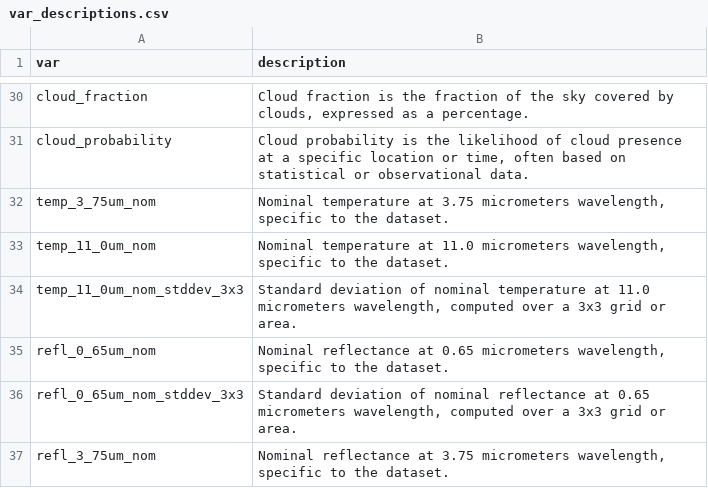
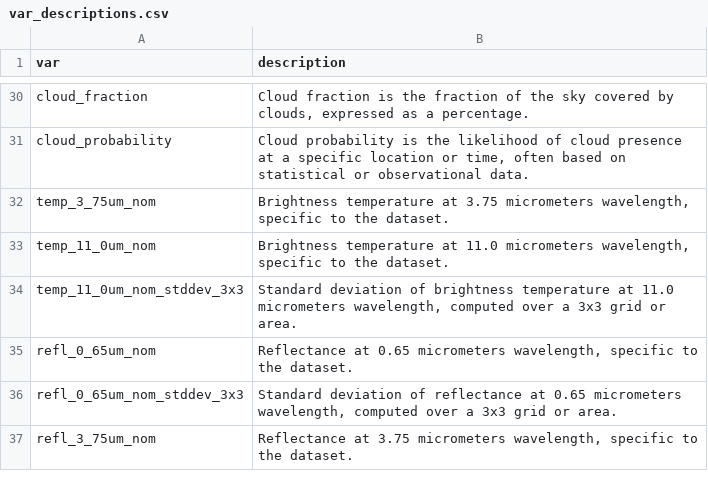
Before and after one commit to NREL/nsrdb, a CSV file: nsrdb/config/var_descriptions.csv, drawn as a sheet; only a part is shown, gaps mark what is left out.

Commit message:
create blend and agg configs tests. var descrip updates

```diff
--- a/nsrdb/config/var_descriptions.csv
+++ b/nsrdb/config/var_descriptions.csv
@@ -31,7 +31,7 @@ cloud_fraction,"Cloud fraction is the fraction of the sky covered by clouds, exp
 cloud_probability,"Cloud probability is the likelihood of cloud presence at a specific location or time, often based on statistical or observational data."
-temp_3_75um_nom,"Nominal temperature at 3.75 micrometers wavelength, specific to the dataset."
-temp_11_0um_nom,"Nominal temperature at 11.0 micrometers wavelength, specific to the dataset."
-temp_11_0um_nom_stddev_3x3,"Standard deviation of nominal temperature at 11.0 micrometers wavelength, computed over a 3x3 grid or area."
-refl_0_65um_nom,"Nominal reflectance at 0.65 micrometers wavelength, specific to the dataset."
-refl_0_65um_nom_stddev_3x3,"Standard deviation of nominal reflectance at 0.65 micrometers wavelength, computed over a 3x3 grid or area."
-refl_3_75um_nom,"Nominal reflectance at 3.75 micrometers wavelength, specific to the dataset."
+temp_3_75um_nom,"Brightness temperature at 3.75 micrometers wavelength, specific to the dataset."
+temp_11_0um_nom,"Brightness temperature at 11.0 micrometers wavelength, specific to the dataset."
+temp_11_0um_nom_stddev_3x3,"Standard deviation of brightness temperature at 11.0 micrometers wavelength, computed over a 3x3 grid or area."
+refl_0_65um_nom,"Reflectance at 0.65 micrometers wavelength, specific to the dataset."
+refl_0_65um_nom_stddev_3x3,"Standard deviation of  reflectance at 0.65 micrometers wavelength, computed over a 3x3 grid or area."
+refl_3_75um_nom,"Reflectance at 3.75 micrometers wavelength, specific to the dataset."
```
Also changed, not shown: 4 other files.
